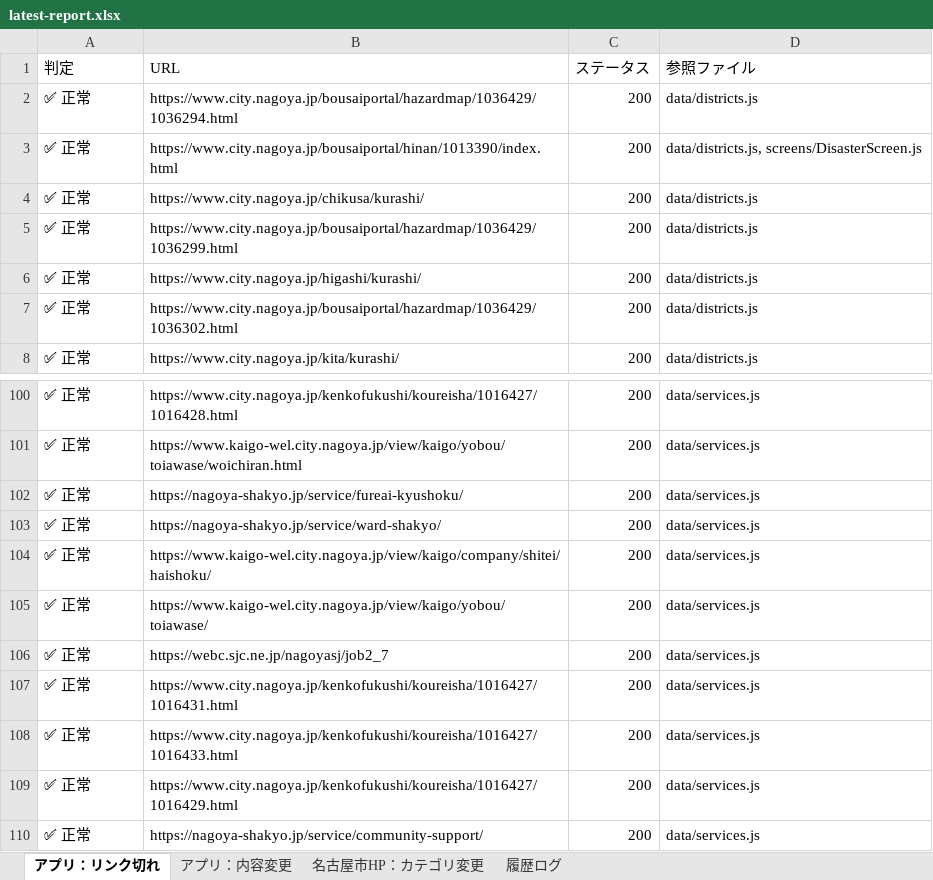
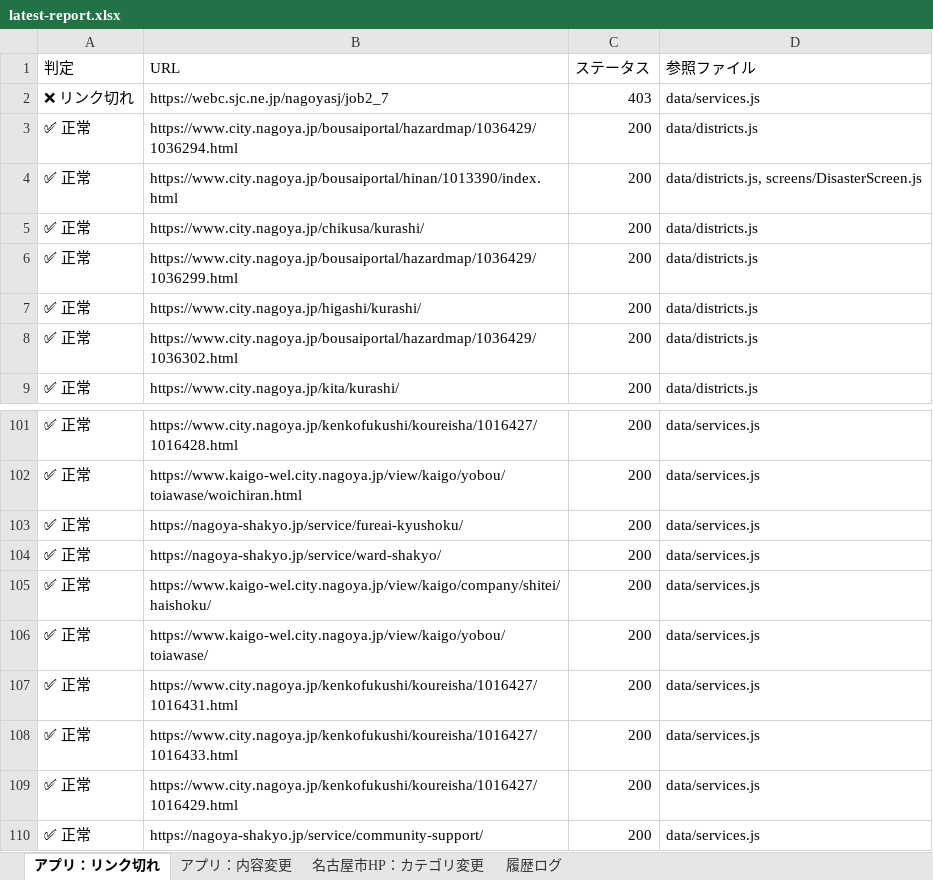
Before and after one commit to anishihara-prog/NagoyaApp, an Excel workbook: reports/latest-report.xlsx, sheet アプリ：リンク切れ, drawn as a sheet; only a part is shown, gaps mark what is left out; values as stored, in another font and other column widths than the file's, no borders; removed rows and columns are numbered as before the commit, all else as after; the diff names each change by its address in the sheet, - before the commit and + after, or states it on an @@ line.

```diff
--- a/reports/latest-report.xlsx (sheet アプリ：リンク切れ)
+++ b/reports/latest-report.xlsx (sheet アプリ：リンク切れ)
+row 2: ❌ リンク切れ | https://webc.sjc.ne.jp/nagoyasj/job2_7 | 403 | data/services.js
-row 106: ✅ 正常 | https://webc.sjc.ne.jp/nagoyasj/job2_7 | 200 | data/services.js
```
Also changed, not shown: sheet 履歴ログ, sheet 名古屋市HP：カテゴリ変更, sheet アプリ：内容変更, 2 other files.
